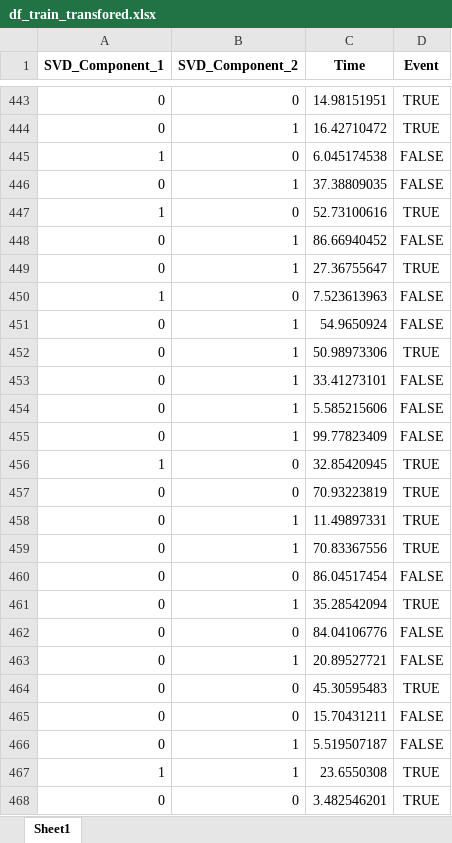
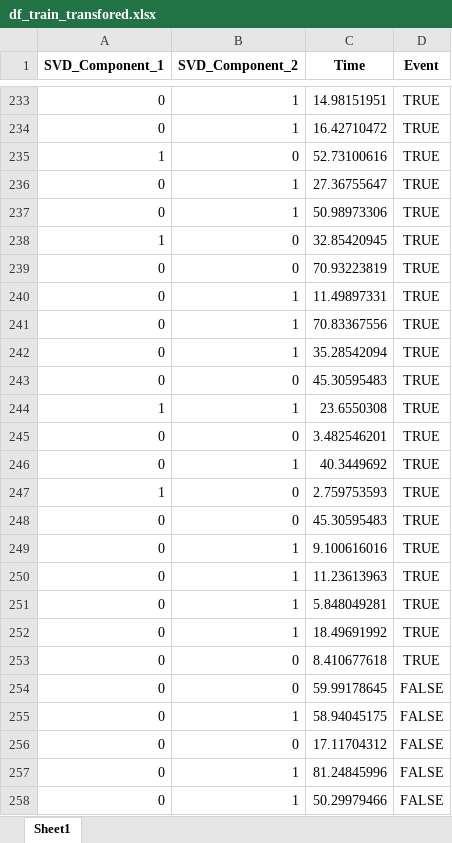
Before and after one commit to muneebaashiq/OSST_survival_ML, an Excel workbook: df_train_transfored.xlsx, sheet Sheet1, drawn as a sheet; only a part is shown, gaps mark what is left out; the shorter side is filled out with more unchanged rows; values as stored, in another font and other column widths than the file's, no borders; removed rows and columns are numbered as before the commit, all else as after; the diff covers the shown part only; the diff names each change by its address in the sheet, - before the commit and + after, or states it on an @@ line.

```diff
--- a/df_train_transfored.xlsx (sheet Sheet1)
+++ b/df_train_transfored.xlsx (sheet Sheet1)
-B233 (SVD_Component_2): 0
+B233 (SVD_Component_2): 1
-row 445: 1 | 0 | 6.045174538 | FALSE
-row 446: 0 | 1 | 37.38809035 | FALSE
-row 448: 0 | 1 | 86.66940452 | FALSE
-row 450: 1 | 0 | 7.523613963 | FALSE
-row 451: 0 | 1 | 54.9650924 | FALSE
-row 453: 0 | 1 | 33.41273101 | FALSE
-row 454: 0 | 1 | 5.585215606 | FALSE
-row 455: 0 | 1 | 99.77823409 | FALSE
-row 460: 0 | 0 | 86.04517454 | FALSE
-row 462: 0 | 0 | 84.04106776 | FALSE
-row 463: 0 | 1 | 20.89527721 | FALSE
-row 465: 0 | 0 | 15.70431211 | FALSE
-row 466: 0 | 1 | 5.519507187 | FALSE
```
Also changed, not shown: 209 added rows, 197 removed rows, 16 moved rows and 17 edited cells elsewhere in this sheet, output/aggregate_results.xlsx, transformed_train_df.xlsx, 4 other files.
